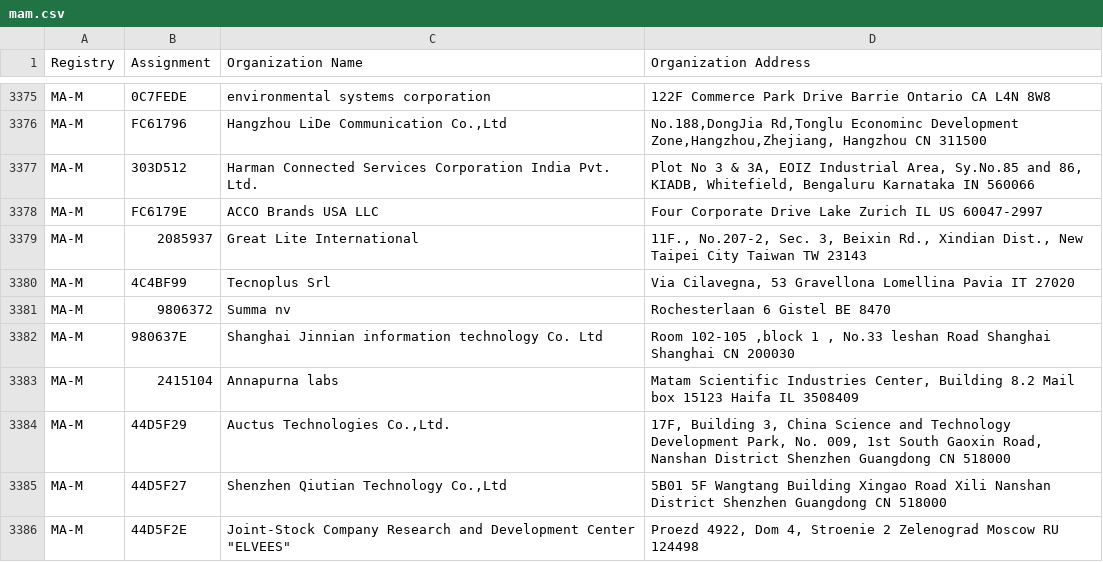
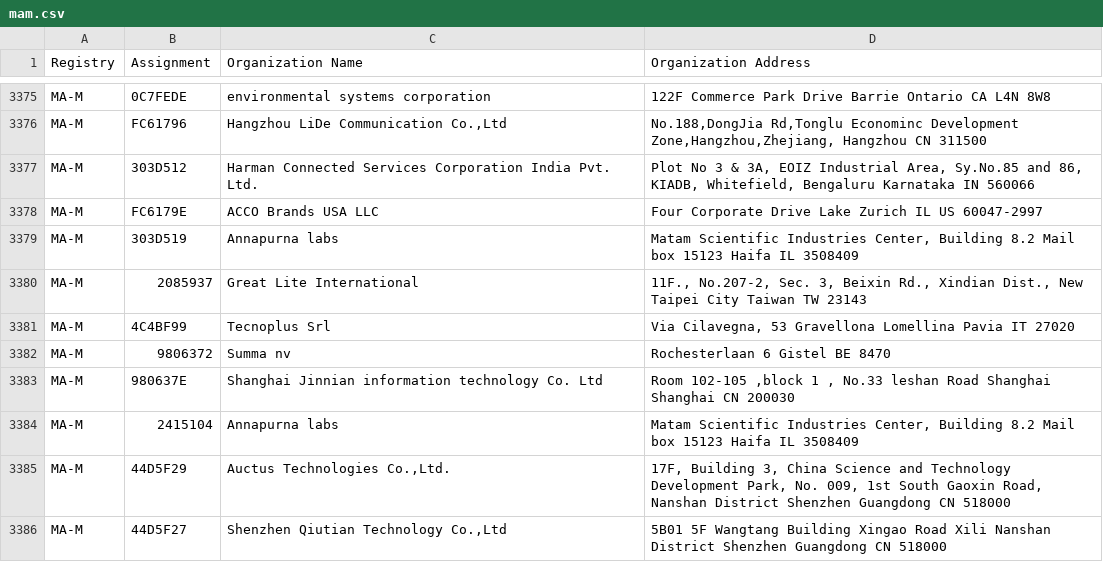
Before and after one commit to bedestall5/mac-tracker, a CSV file: data/ieee/mam.csv, drawn as a sheet; only a part is shown, gaps mark what is left out; the shorter side is filled out with more unchanged rows.

```diff
--- a/data/ieee/mam.csv
+++ b/data/ieee/mam.csv
@@ -3383,2 +3383,3 @@ MA-M,303D512,Harman Connected Services Corporation India Pvt. Ltd.,"Plot No 3 &
 MA-M,FC6179E,ACCO Brands USA LLC,Four Corporate Drive Lake Zurich IL US 60047-2997
+MA-M,303D519,Annapurna labs,"Matam Scientific Industries Center,   Building 8.2 Mail box 15123 Haifa IL 3508409 "
 MA-M,2085937,Great Lite International,"11F., No.207-2, Sec. 3, Beixin Rd., Xindian Dist., New Taipei City Taiwan TW 23143 "
```
Also changed, not shown: data/ieee/oui36.csv, 22 other files.
